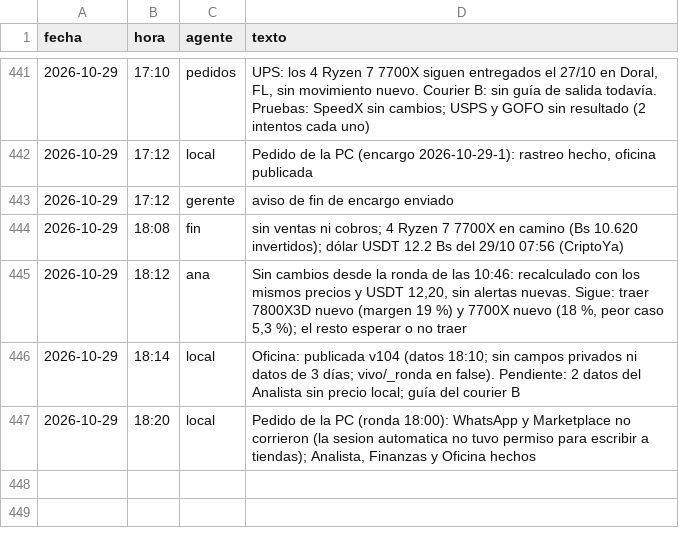
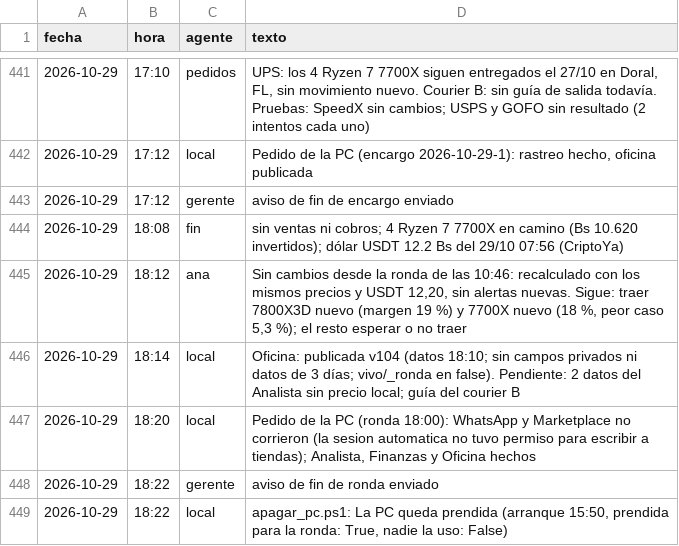
Before and after one commit to Santi491/Claude-, a CSV file: actividad.csv, drawn as a sheet; only a part is shown, gaps mark what is left out.

```diff
--- a/actividad.csv
+++ b/actividad.csv
@@ -447 +447,3 @@ fecha,hora,agente,texto
 2026-10-29,18:20,local,"Pedido de la PC (ronda 18:00): WhatsApp y Marketplace no corrieron (la sesion automatica no tuvo permiso para escribir a tiendas); Analista, Finanzas y Oficina hechos"
+2026-10-29,18:22,gerente,aviso de fin de ronda enviado
+2026-10-29,18:22,local,"apagar_pc.ps1: La PC queda prendida (arranque 15:50, prendida para la ronda: True, nadie la uso: False)"
```
